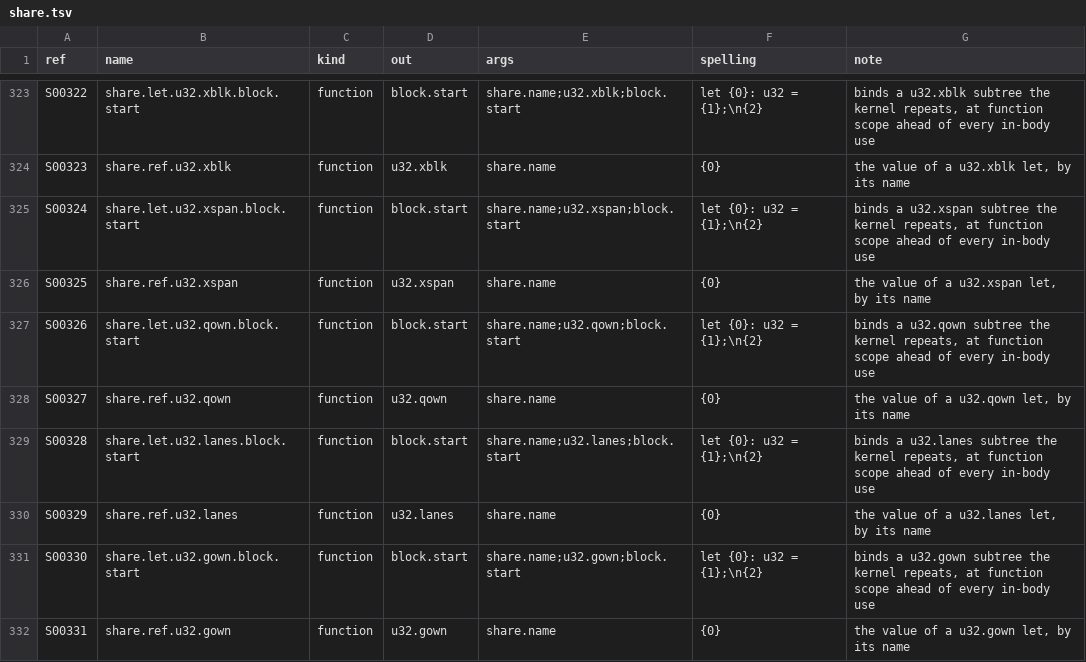
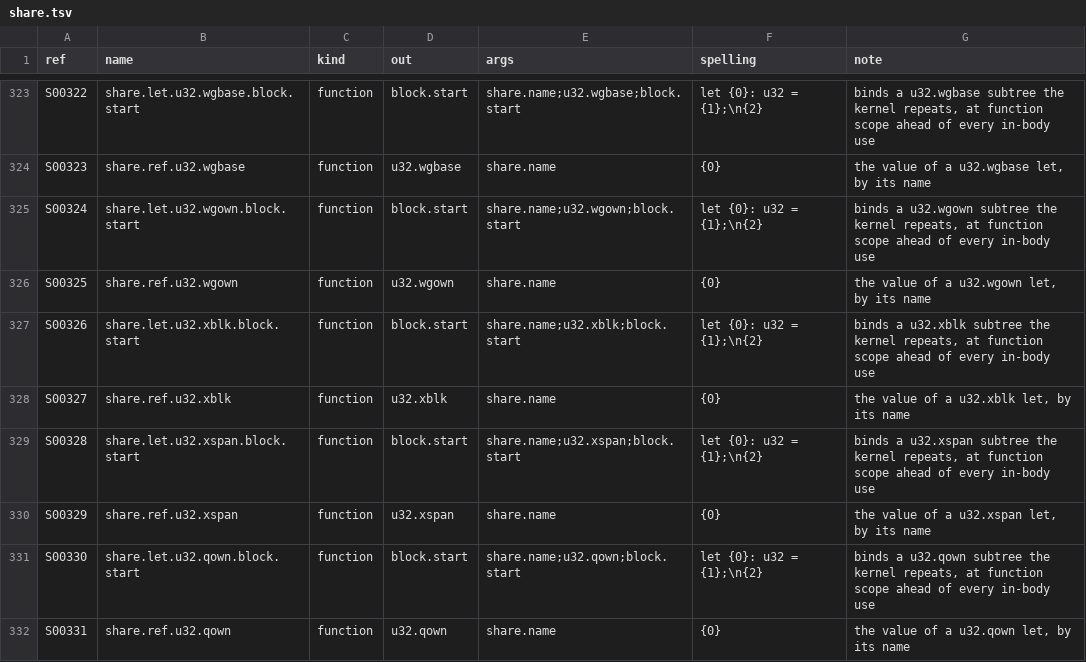
Before and after one commit to Gamakon/fuller, a TSV file: kingdoms/wgsl_true/mod/kmeans_update_segmented/share.tsv, drawn as a sheet; only a part is shown, gaps mark what is left out; the diff covers the shown part only; the diff names each change by its address in the sheet, - before the commit and + after, or states it on an @@ line.

Commit message:
feat(wgsl_true): offset types: an index base + c of a run of B is in range by its type (inrange.py section 6)
- interface runs: kmeans_update_segmented's scratch runs tot (base 2 nb y) and st (2 nb y + y), length y.
- types u32.upto_y (a value at most params.y) and u32.runlen_y (params.y); rows run.kr_y<d> (the run
  loops' own counter registers), 0, the clamp min({0}, params.y), index.of_upto_y; loop.run_y<c>_<X><d>_f<k>:
  nr = min(params.y, 2^c); kr = 0u; loop { if (kr >= nr) { break; } body kr = kr + 1u; }, only rows that
  assign kr/nr, so kr <= params.y in every state; inrange.scratch_run_<r>(u32.upto_y) spelled (base + {0}).
- witness: base + L + 1 proved at most the contract length of B and no wrap at the largest parameters;
  upto/runlen rows are the three/one forms; kr_/nr_ assigned only by run loops of their depth.
- reader: a loop bounded by a run's length field reads as a run loop; base + counter in a u32.in_<B> slot
  reads as the run whose base has the same value at four sample sizes (the row spells its own base; the CPU
  tests compare the bits).
- fix (found by the random-module CPU test, gene 181): wg_set_v4_below wrote lanes below a split sp past the
  pool (1,028.. of 1,028 words); each lane is now also guarded below the guard word.
- test: the starts entry reads through runs st and tot and spells no clamp; the witness names a base one
  past its proof and a counter assigned outside a run loop. 69 CPU tests pass.

```diff
--- a/kingdoms/wgsl_true/mod/kmeans_update_segmented/share.tsv
+++ b/kingdoms/wgsl_true/mod/kmeans_update_segmented/share.tsv
-B323 (name): share.let.u32.xblk.block.start
+B323 (name): share.let.u32.wgbase.block.start
-E323 (args): share.name;u32.xblk;block.start
+E323 (args): share.name;u32.wgbase;block.start
-G323 (note): binds a u32.xblk subtree the…
+G323 (note): binds a u32.wgbase subtree the…
-B324 (name): share.ref.u32.xblk
+B324 (name): share.ref.u32.wgbase
-D324 (out): u32.xblk
+D324 (out): u32.wgbase
-G324 (note): the value of a u32.xblk let, by its name
+G324 (note): the value of a u32.wgbase let, by its name
-B325 (name): share.let.u32.xspan.block.start
+B325 (name): share.let.u32.wgown.block.start
-E325 (args): share.name;u32.xspan;block.start
+E325 (args): share.name;u32.wgown;block.start
-G325 (note): binds a u32.xspan subtree the…
+G325 (note): binds a u32.wgown subtree the…
-B326 (name): share.ref.u32.xspan
+B326 (name): share.ref.u32.wgown
-D326 (out): u32.xspan
+D326 (out): u32.wgown
-G326 (note): the value of a u32.xspan let, by its name
+G326 (note): the value of a u32.wgown let, by its name
-B327 (name): share.let.u32.qown.block.start
+B327 (name): share.let.u32.xblk.block.start
-E327 (args): share.name;u32.qown;block.start
+E327 (args): share.name;u32.xblk;block.start
-G327 (note): binds a u32.qown subtree the…
+G327 (note): binds a u32.xblk subtree the…
-B328 (name): share.ref.u32.qown
+B328 (name): share.ref.u32.xblk
-D328 (out): u32.qown
+D328 (out): u32.xblk
-G328 (note): the value of a u32.qown let, by its name
+G328 (note): the value of a u32.xblk let, by its name
-B329 (name): share.let.u32.lanes.block.start
+B329 (name): share.let.u32.xspan.block.start
-E329 (args): share.name;u32.lanes;block.start
+E329 (args): share.name;u32.xspan;block.start
-G329 (note): binds a u32.lanes subtree the…
+G329 (note): binds a u32.xspan subtree the…
-B330 (name): share.ref.u32.lanes
+B330 (name): share.ref.u32.xspan
-D330 (out): u32.lanes
+D330 (out): u32.xspan
-G330 (note): the value of a u32.lanes let, by its name
+G330 (note): the value of a u32.xspan let, by its name
-B331 (name): share.let.u32.gown.block.start
+B331 (name): share.let.u32.qown.block.start
-E331 (args): share.name;u32.gown;block.start
+E331 (args): share.name;u32.qown;block.start
-G331 (note): binds a u32.gown subtree the…
+G331 (note): binds a u32.qown subtree the…
-B332 (name): share.ref.u32.gown
+B332 (name): share.ref.u32.qown
-D332 (out): u32.gown
+D332 (out): u32.qown
-G332 (note): the value of a u32.gown let, by its name
+G332 (note): the value of a u32.qown let, by its name
```
Also changed, not shown: 4 added rows and 96 edited cells elsewhere in this file, kingdoms/wgsl_true/mod/kmeans_update_segmented/types.tsv, 11 other files.
